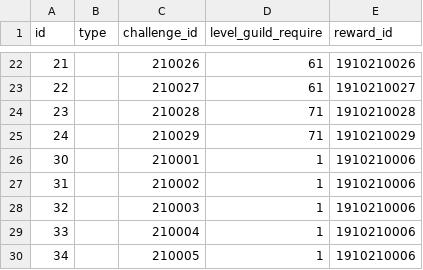
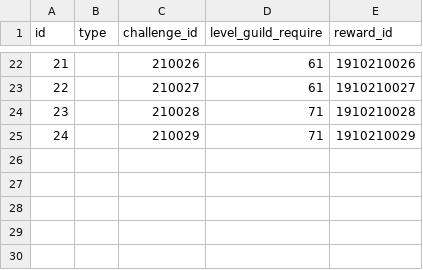
Before and after one commit to game4353/camp-data, a TSV file: data/tsv/GuildMission.tsv, drawn as a sheet; only a part is shown, gaps mark what is left out.

```diff
--- a/data/tsv/GuildMission.tsv
+++ b/data/tsv/GuildMission.tsv
@@ -25,6 +25 @@ id	type	challenge_id	level_guild_require	reward_id
 24		210029	71	1910210029
-30		210001	1	1910210006
-31		210002	1	1910210006
-32		210003	1	1910210006
-33		210004	1	1910210006
-34		210005	1	1910210006
```
Also changed, not shown: data/tsv/Banner.tsv, data/tsv/Constant.tsv, 3 other files.
